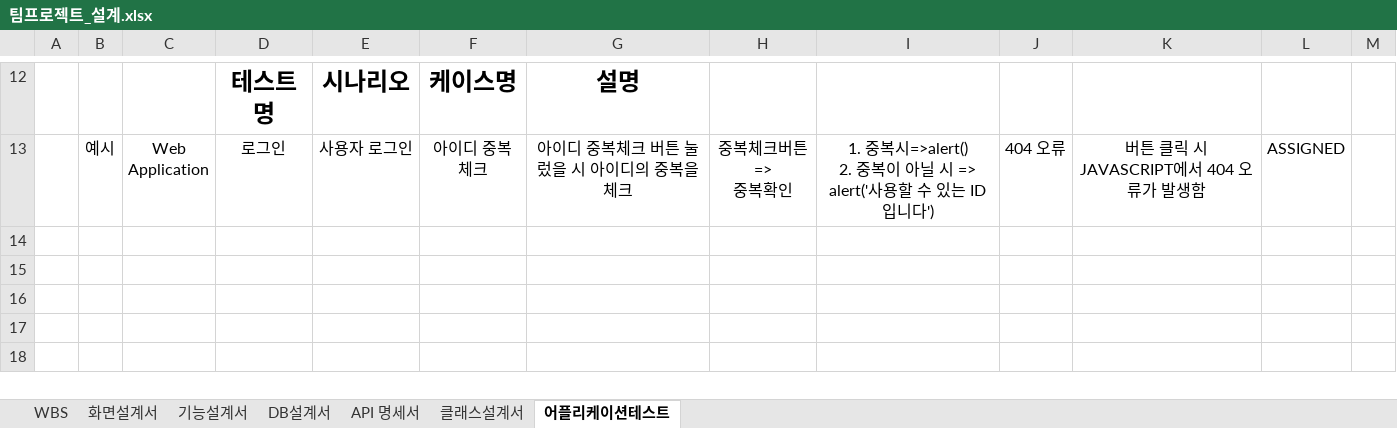
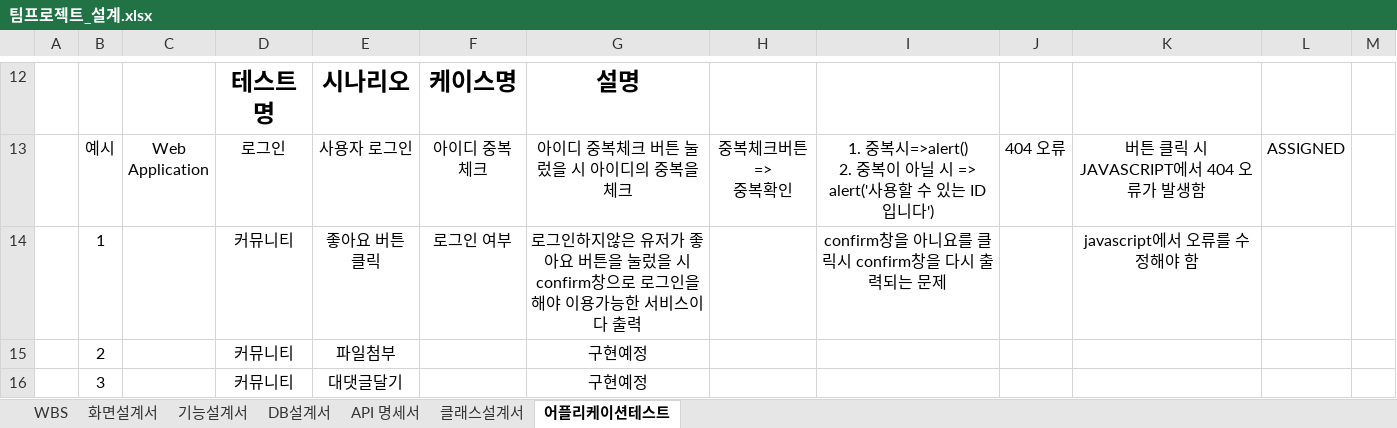
Before and after one commit to 98Woonho/CloseUp, an Excel workbook: architecture/document/팀프로젝트_설계.xlsx, sheet 어플리케이션테스트, drawn as a sheet; only a part is shown, gaps mark what is left out; values as stored, in another font and other column widths than the file's, no borders; the diff names each change by its address in the sheet, - before the commit and + after, or states it on an @@ line.

Commit message:
7/18커뮤니티 최종

```diff
--- a/architecture/document/팀프로젝트_설계.xlsx (sheet 어플리케이션테스트)
+++ b/architecture/document/팀프로젝트_설계.xlsx (sheet 어플리케이션테스트)
+row 14:  | 1 |  | 커뮤니티 | 좋아요 버튼 클릭 | 로그인 여부 | 로그인하지않은 유저가 좋아요 버튼을 눌렀을 시 confirm창으로 로그인을 해야 이용가능한 서비스이다 출력 |  | confirm창을 아니요를 클릭시 confirm창을 다시 출력되는 문제 |  | javascript에서 오류를 수정해야 함
+row 15:  | 2 |  | 커뮤니티 | 파일첨부 |  | 구현예정
+row 16:  | 3 |  | 커뮤니티 | 대댓글달기 |  | 구현예정
```
Also changed, not shown: 2 other files.
